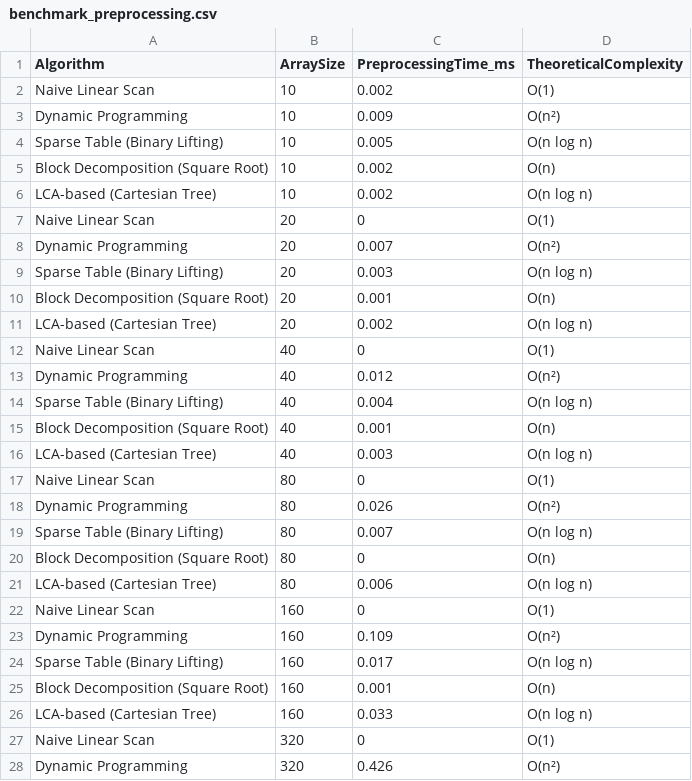
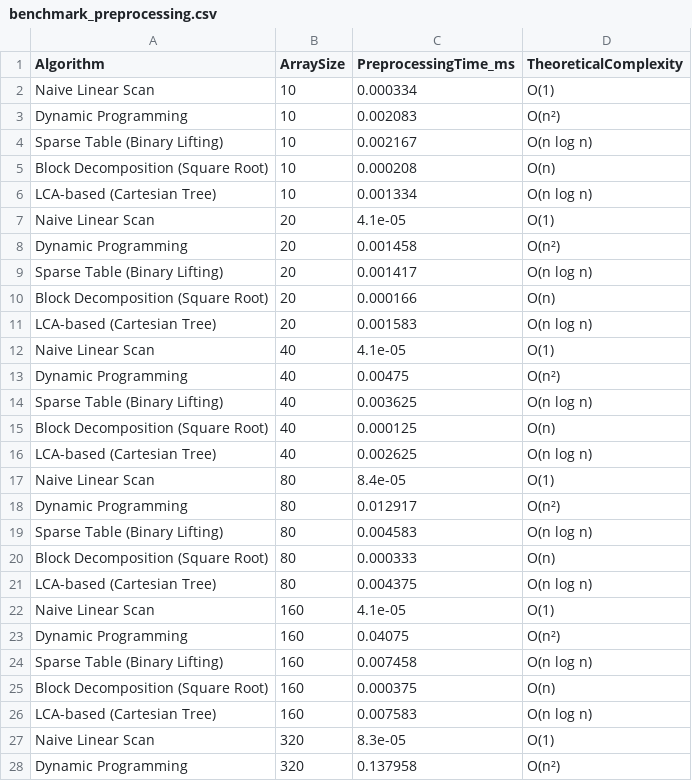
Before and after one commit to buzzant/Range-Minimum-Query, a CSV file: benchmark_preprocessing.csv, drawn as a sheet; only a part is shown; the diff covers the shown part only.

```diff
--- a/benchmark_preprocessing.csv
+++ b/benchmark_preprocessing.csv
@@ -1,28 +1,28 @@
 Algorithm,ArraySize,PreprocessingTime_ms,TheoreticalComplexity
-Naive Linear Scan,10,0.002,O(1)
-Dynamic Programming,10,0.009,O(n²)
-Sparse Table (Binary Lifting),10,0.005,O(n log n)
-Block Decomposition (Square Root),10,0.002,O(n)
-LCA-based (Cartesian Tree),10,0.002,O(n log n)
-Naive Linear Scan,20,0,O(1)
-Dynamic Programming,20,0.007,O(n²)
-Sparse Table (Binary Lifting),20,0.003,O(n log n)
-Block Decomposition (Square Root),20,0.001,O(n)
-LCA-based (Cartesian Tree),20,0.002,O(n log n)
-Naive Linear Scan,40,0,O(1)
-Dynamic Programming,40,0.012,O(n²)
-Sparse Table (Binary Lifting),40,0.004,O(n log n)
-Block Decomposition (Square Root),40,0.001,O(n)
-LCA-based (Cartesian Tree),40,0.003,O(n log n)
-Naive Linear Scan,80,0,O(1)
-Dynamic Programming,80,0.026,O(n²)
-Sparse Table (Binary Lifting),80,0.007,O(n log n)
-Block Decomposition (Square Root),80,0,O(n)
-LCA-based (Cartesian Tree),80,0.006,O(n log n)
-Naive Linear Scan,160,0,O(1)
-Dynamic Programming,160,0.109,O(n²)
-Sparse Table (Binary Lifting),160,0.017,O(n log n)
-Block Decomposition (Square Root),160,0.001,O(n)
-LCA-based (Cartesian Tree),160,0.033,O(n log n)
-Naive Linear Scan,320,0,O(1)
-Dynamic Programming,320,0.426,O(n²)
+Naive Linear Scan,10,0.000334,O(1)
+Dynamic Programming,10,0.002083,O(n²)
+Sparse Table (Binary Lifting),10,0.002167,O(n log n)
+Block Decomposition (Square Root),10,0.000208,O(n)
+LCA-based (Cartesian Tree),10,0.001334,O(n log n)
+Naive Linear Scan,20,4.1e-05,O(1)
+Dynamic Programming,20,0.001458,O(n²)
+Sparse Table (Binary Lifting),20,0.001417,O(n log n)
+Block Decomposition (Square Root),20,0.000166,O(n)
+LCA-based (Cartesian Tree),20,0.001583,O(n log n)
+Naive Linear Scan,40,4.1e-05,O(1)
+Dynamic Programming,40,0.00475,O(n²)
+Sparse Table (Binary Lifting),40,0.003625,O(n log n)
+Block Decomposition (Square Root),40,0.000125,O(n)
+LCA-based (Cartesian Tree),40,0.002625,O(n log n)
+Naive Linear Scan,80,8.4e-05,O(1)
+Dynamic Programming,80,0.012917,O(n²)
+Sparse Table (Binary Lifting),80,0.004583,O(n log n)
+Block Decomposition (Square Root),80,0.000333,O(n)
+LCA-based (Cartesian Tree),80,0.004375,O(n log n)
+Naive Linear Scan,160,4.1e-05,O(1)
+Dynamic Programming,160,0.04075,O(n²)
+Sparse Table (Binary Lifting),160,0.007458,O(n log n)
+Block Decomposition (Square Root),160,0.000375,O(n)
+LCA-based (Cartesian Tree),160,0.007583,O(n log n)
+Naive Linear Scan,320,8.3e-05,O(1)
+Dynamic Programming,320,0.137958,O(n²)
```
Also changed, not shown: 45 edited cells elsewhere in this file, benchmark_query.csv, 7 other files.
